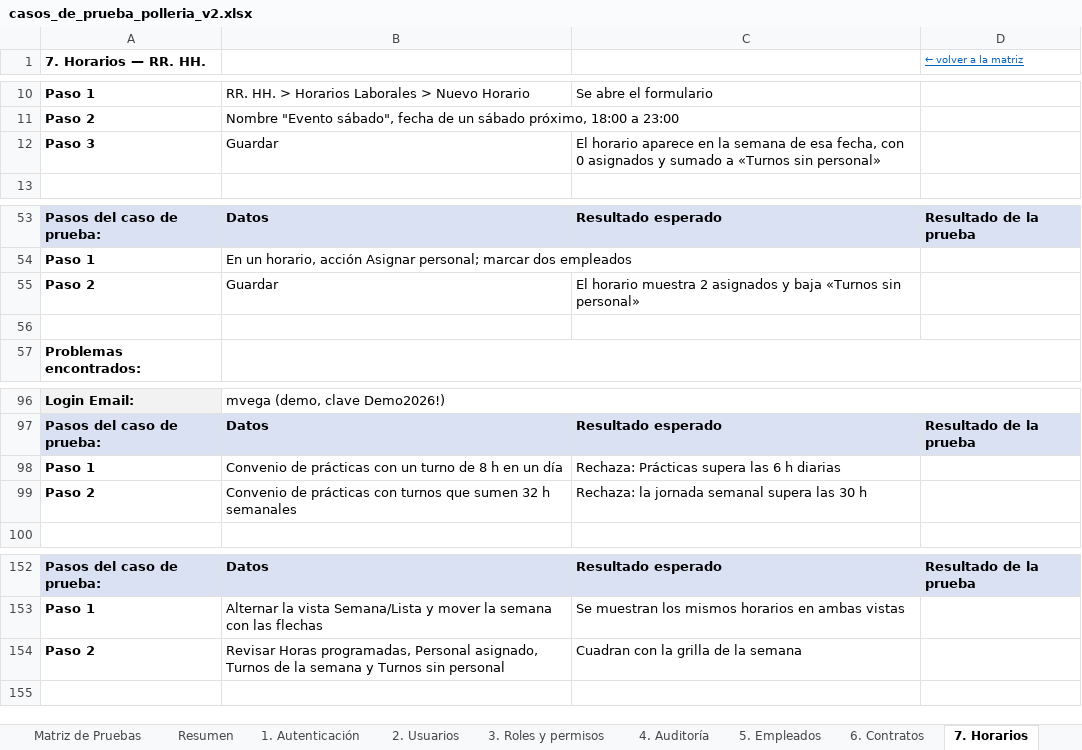
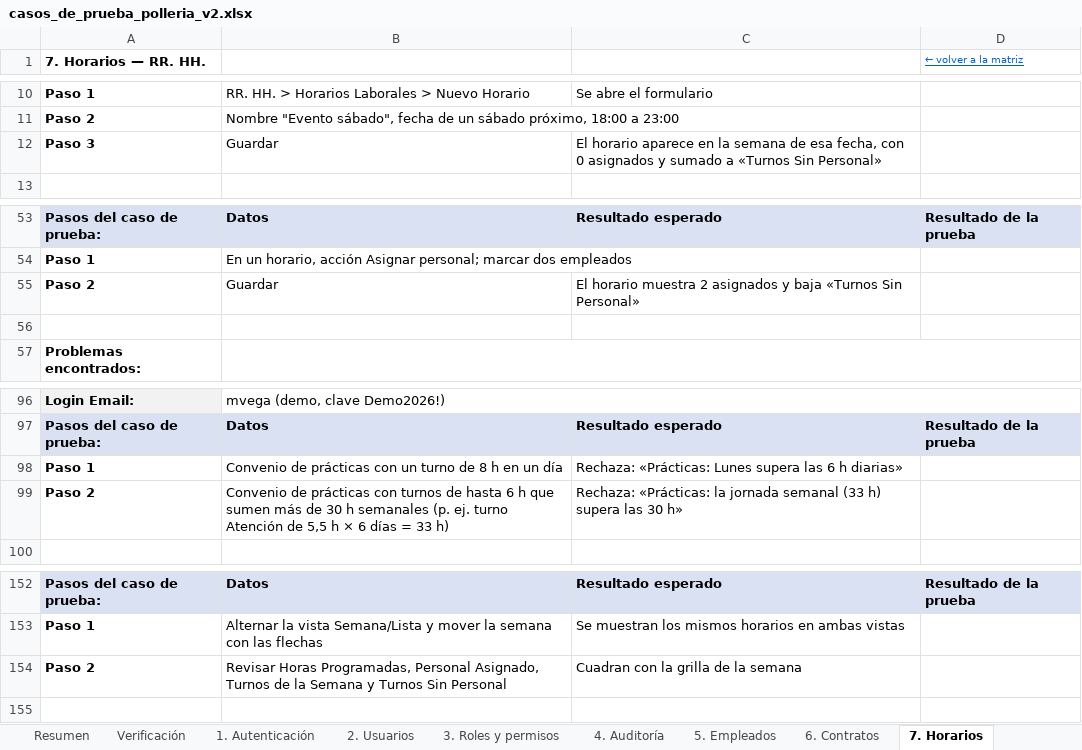
Before and after one commit to Cesar-Sanchez-sof/Polleria, an Excel workbook: docs/qa/casos_de_prueba_polleria_v2.xlsx, sheet 7. Horarios, drawn as a sheet; only a part is shown, gaps mark what is left out; values as stored, in another font and other column widths than the file's, no borders; the diff names each change by its address in the sheet, - before the commit and + after, or states it on an @@ line.

```diff
--- a/docs/qa/casos_de_prueba_polleria_v2.xlsx (sheet 7. Horarios)
+++ b/docs/qa/casos_de_prueba_polleria_v2.xlsx (sheet 7. Horarios)
+sheet tab: Verificación
-C12: …a «Turnos sin personal»
+C12: …a «Turnos Sin Personal»
-C55: …baja «Turnos sin personal»
+C55: …baja «Turnos Sin Personal»
-C98: Rechaza: Prácticas supera las 6 h diarias
+C98: Rechaza: «Prácticas: Lunes supera las 6 h diarias»
-B99: …con turnos que sumen 32 h semanales
+B99: …con turnos de hasta 6 h que sumen más de 30 h semanales (p. ej. turno Atención de 5,5 h × 6 días = 33 h)
-C99: Rechaza: la jornada semanal supera las 30 h
+C99: Rechaza: «Prácticas: la jornada semanal (33 h) supera las 30 h»
-B154: Revisar Horas programadas, Personal asignado, Turnos de la semana y Turnos sin personal
+B154: Revisar Horas Programadas, Personal Asignado, Turnos de la Semana y Turnos Sin Personal
```
Also changed, not shown: sheet Resumen, sheet Matriz de Pruebas, sheet 20. Contabilidad, sheet 12. Beneficios sociales y liqui, sheet 2. Usuarios, sheet 14. Mesas y pedidos, 9 more sheets, other sheet tabs, 5 other files.
